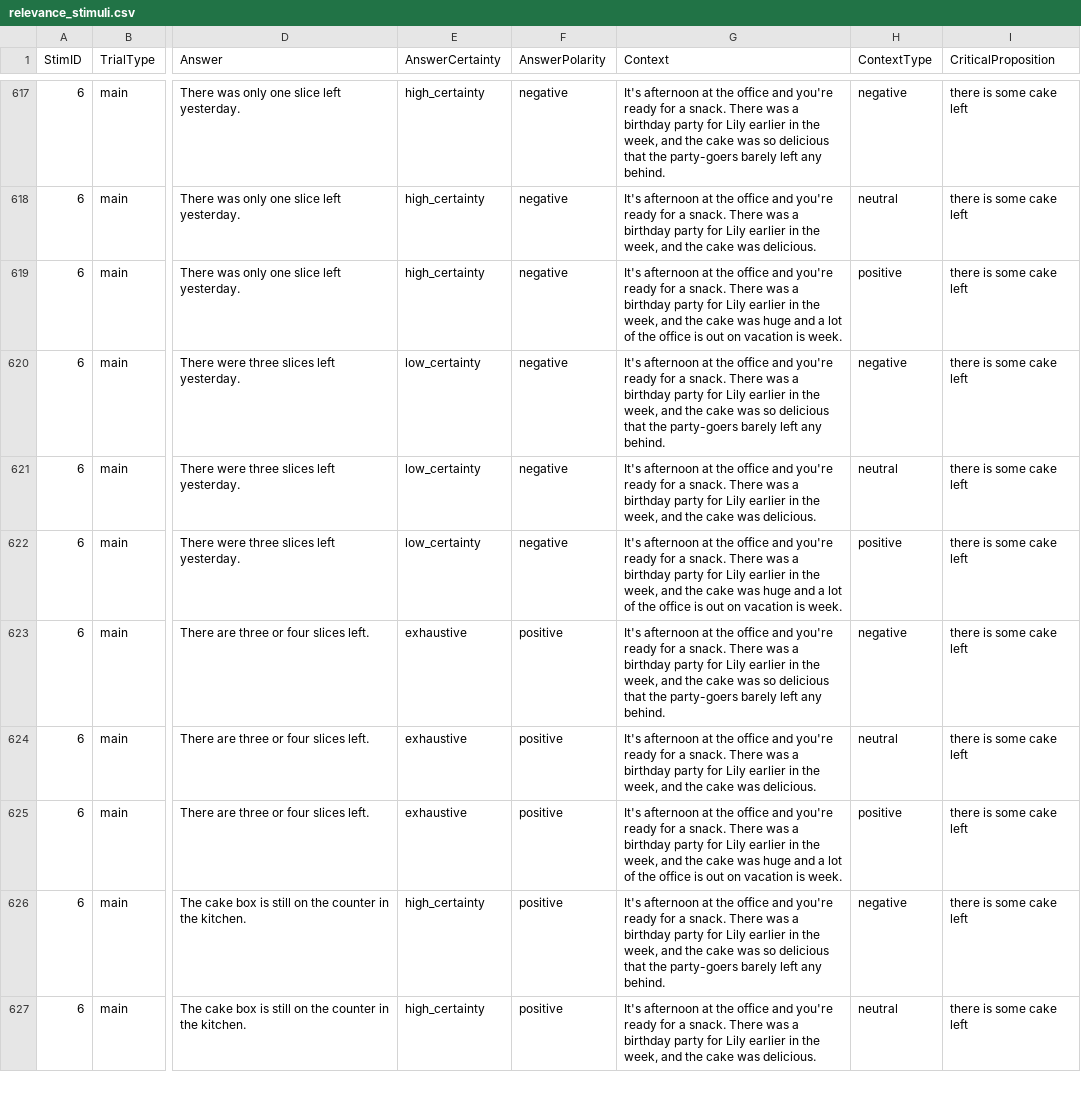
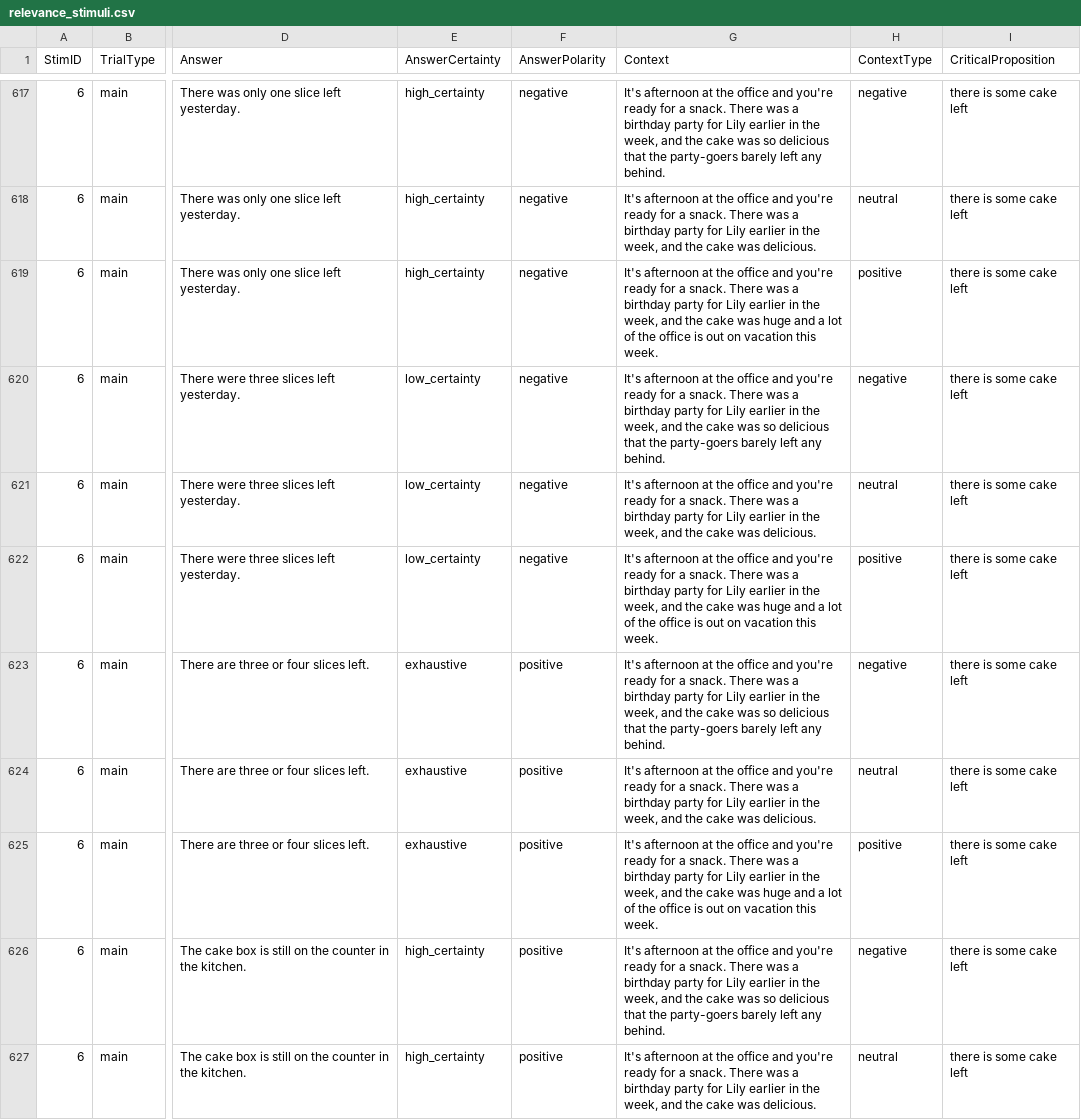
Before and after one commit to magpie-ea/relevance-of-answers, a CSV file: trials/relevance_stimuli.csv, drawn as a sheet; only a part is shown, gaps mark what is left out; the diff covers the shown part only; the diff names each change by its address in the sheet, - before the commit and + after, or states it on an @@ line.

```diff
--- a/trials/relevance_stimuli.csv
+++ b/trials/relevance_stimuli.csv
-G619 (Context): …on vacation is week.
+G619 (Context): …on vacation this week.
-G622 (Context): …on vacation is week.
+G622 (Context): …on vacation this week.
-G625 (Context): …on vacation is week.
+G625 (Context): …on vacation this week.
```
Also changed, not shown: 165 edited cells elsewhere in this file, 2 other files.
